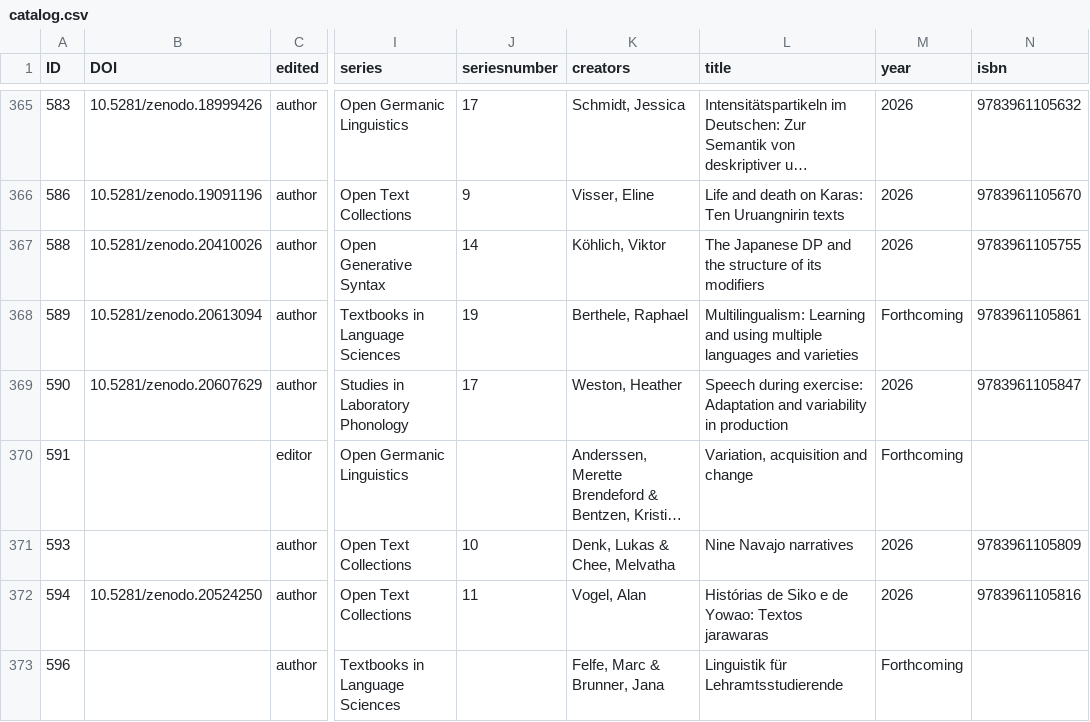
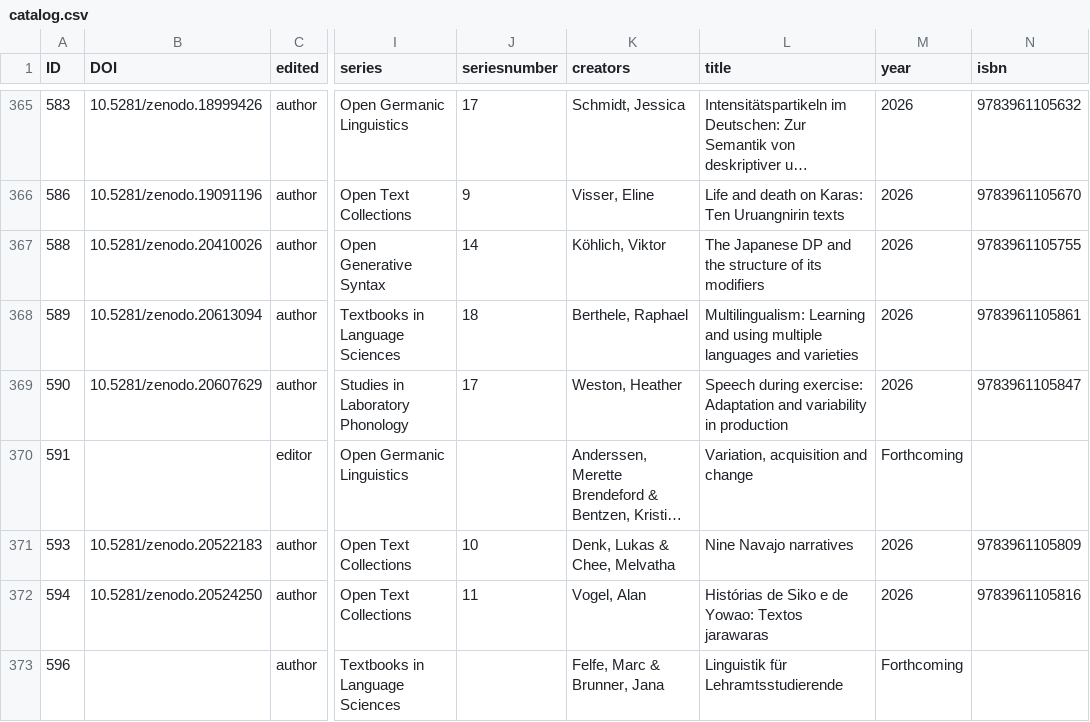
Before and after one commit to langsci/opendata, a CSV file: catalog.csv, drawn as a sheet; only a part is shown, gaps mark what is left out; long unchanged cells end in …; the diff covers the shown part only; the diff names each change by its address in the sheet, - before the commit and + after, or states it on an @@ line.

Commit message:
new catalog

```diff
--- a/catalog.csv
+++ b/catalog.csv
-J368 (seriesnumber): 19
+J368 (seriesnumber): 18
-M368 (year): Forthcoming
+M368 (year): 2026
-B371 (DOI): (empty)
+B371 (DOI): 10.5281/zenodo.20522183
```
Also changed, not shown: 6 edited cells elsewhere in this file.
